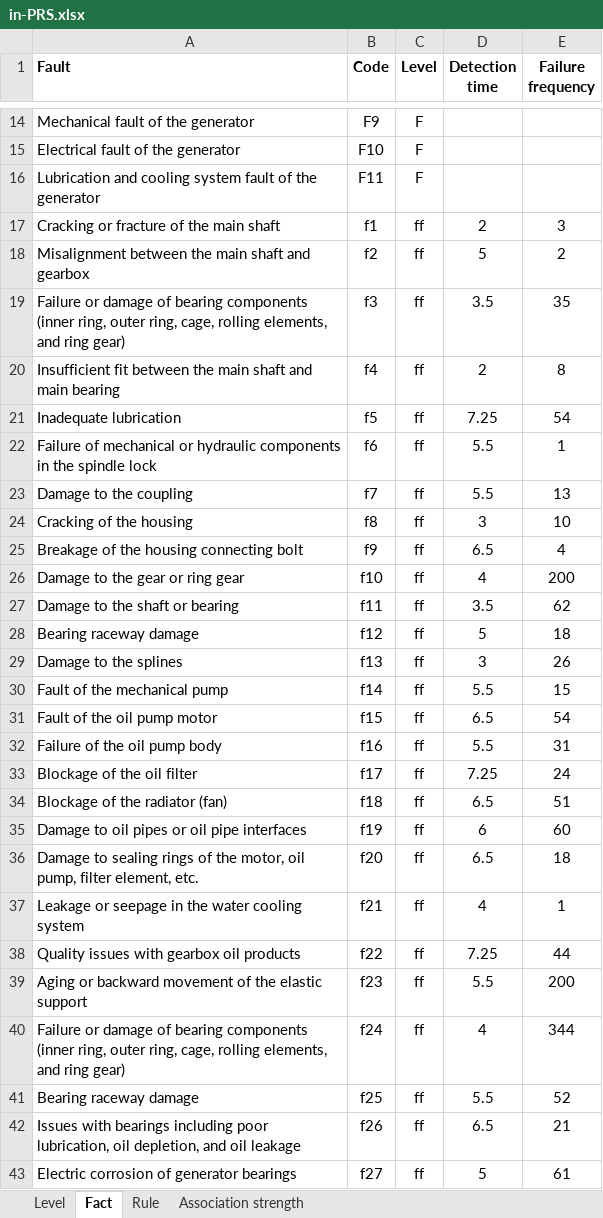
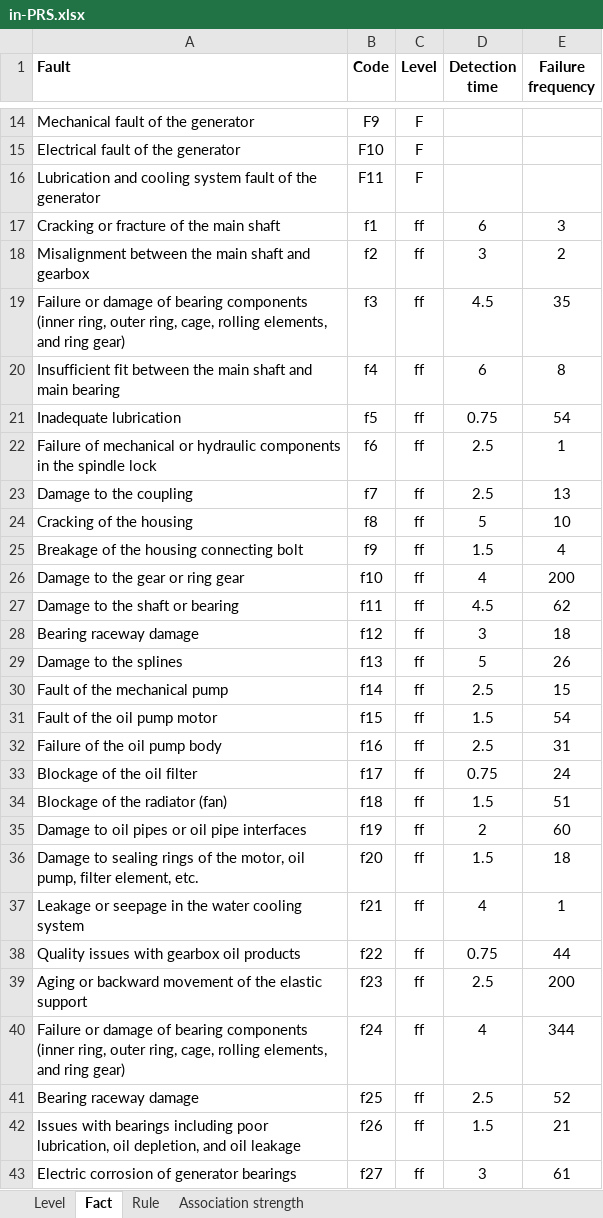
Before and after one commit to lyf239/A-PRS-based-framework-for-FRCT-of-complex-equipment, an Excel workbook: in-PRS.xlsx, sheet Fact, drawn as a sheet; only a part is shown, gaps mark what is left out; values as stored, in another font and other column widths than the file's, no borders; the diff covers the shown part only; the diff names each change by its address in the sheet, - before the commit and + after, or states it on an @@ line.

Commit message:
Add files via upload

```diff
--- a/in-PRS.xlsx (sheet Fact)
+++ b/in-PRS.xlsx (sheet Fact)
-D17 (Detection time): 2
+D17 (Detection time): 6
-D18 (Detection time): 5
+D18 (Detection time): 3
-D19 (Detection time): 3.5
+D19 (Detection time): 4.5
-D20 (Detection time): 2
+D20 (Detection time): 6
-D21 (Detection time): 7.25
+D21 (Detection time): 0.75
-D22:D23 (Detection time): 5.5
+D22:D23 (Detection time): 2.5
-D24 (Detection time): 3
+D24 (Detection time): 5
-D25 (Detection time): 6.5
+D25 (Detection time): 1.5
-D27 (Detection time): 3.5
+D27 (Detection time): 4.5
-D28 (Detection time): 5
+D28 (Detection time): 3
-D29 (Detection time): 3
+D29 (Detection time): 5
-D30 (Detection time): 5.5
+D30 (Detection time): 2.5
-D31 (Detection time): 6.5
+D31 (Detection time): 1.5
-D32 (Detection time): 5.5
+D32 (Detection time): 2.5
-D33 (Detection time): 7.25
+D33 (Detection time): 0.75
-D34 (Detection time): 6.5
+D34 (Detection time): 1.5
-D35 (Detection time): 6
+D35 (Detection time): 2
-D36 (Detection time): 6.5
+D36 (Detection time): 1.5
-D38 (Detection time): 7.25
+D38 (Detection time): 0.75
-D39 (Detection time): 5.5
+D39 (Detection time): 2.5
-D41 (Detection time): 5.5
+D41 (Detection time): 2.5
-D42 (Detection time): 6.5
+D42 (Detection time): 1.5
-D43 (Detection time): 5
+D43 (Detection time): 3
```
Also changed, not shown: 11 edited cells elsewhere in this sheet.
